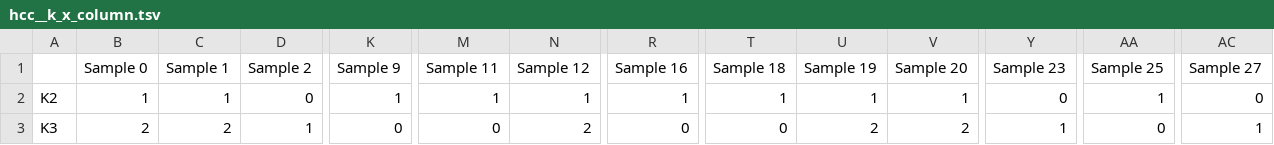
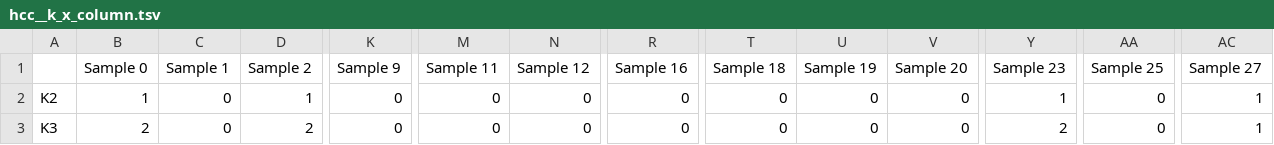
Before and after one commit to KwatMDPhD/ccal, a TSV file: notebook/make_gps_map/nmf__0__0-1__10/3/h/hcc__euclidean__10__ward/hcc__k_x_column.tsv, drawn as a sheet; only a part is shown, gaps mark what is left out; the diff covers the shown part only; the diff names each change by its address in the sheet, - before the commit and + after, or states it on an @@ line.

```diff
--- a/notebook/make_gps_map/nmf__0__0-1__10/3/h/hcc__euclidean__10__ward/hcc__k_x_column.tsv
+++ b/notebook/make_gps_map/nmf__0__0-1__10/3/h/hcc__euclidean__10__ward/hcc__k_x_column.tsv
-C2 (Sample 1): 1
+C2 (Sample 1): 0
-D2 (Sample 2): 0
+D2 (Sample 2): 1
-K2 (Sample 9): 1
+K2 (Sample 9): 0
-M2 (Sample 11): 1
+M2 (Sample 11): 0
-N2 (Sample 12): 1
+N2 (Sample 12): 0
-R2 (Sample 16): 1
+R2 (Sample 16): 0
-T2 (Sample 18): 1
+T2 (Sample 18): 0
-U2 (Sample 19): 1
+U2 (Sample 19): 0
-V2 (Sample 20): 1
+V2 (Sample 20): 0
-Y2 (Sample 23): 0
+Y2 (Sample 23): 1
-AA2 (Sample 25): 1
+AA2 (Sample 25): 0
-AC2 (Sample 27): 0
+AC2 (Sample 27): 1
-C3 (Sample 1): 2
+C3 (Sample 1): 0
-D3 (Sample 2): 1
+D3 (Sample 2): 2
-N3 (Sample 12): 2
+N3 (Sample 12): 0
-U3 (Sample 19): 2
+U3 (Sample 19): 0
-V3 (Sample 20): 2
+V3 (Sample 20): 0
-Y3 (Sample 23): 1
+Y3 (Sample 23): 2
```
Also changed, not shown: 13 edited cells elsewhere in this file, notebook/make_gps_map/nmf__0__0-1__10/3/h/hcc__euclidean__10__ward/distance__column_x_column.tsv, notebook/make_gps_map/nmf__0__0-1__10/nmf_k2_h.tsv, 31 other files.
